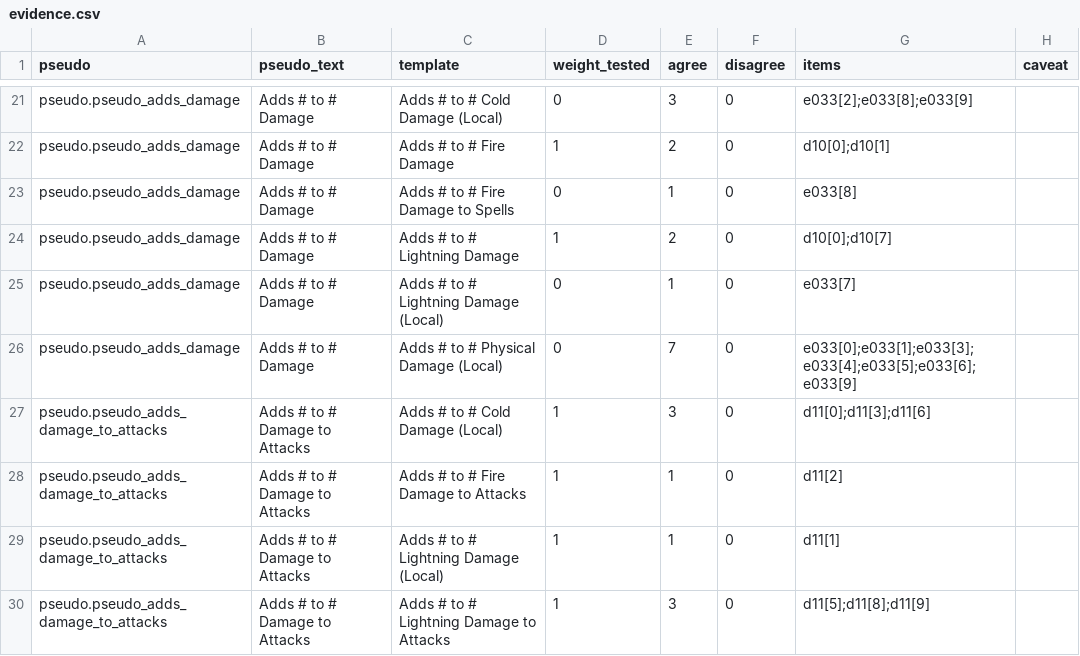
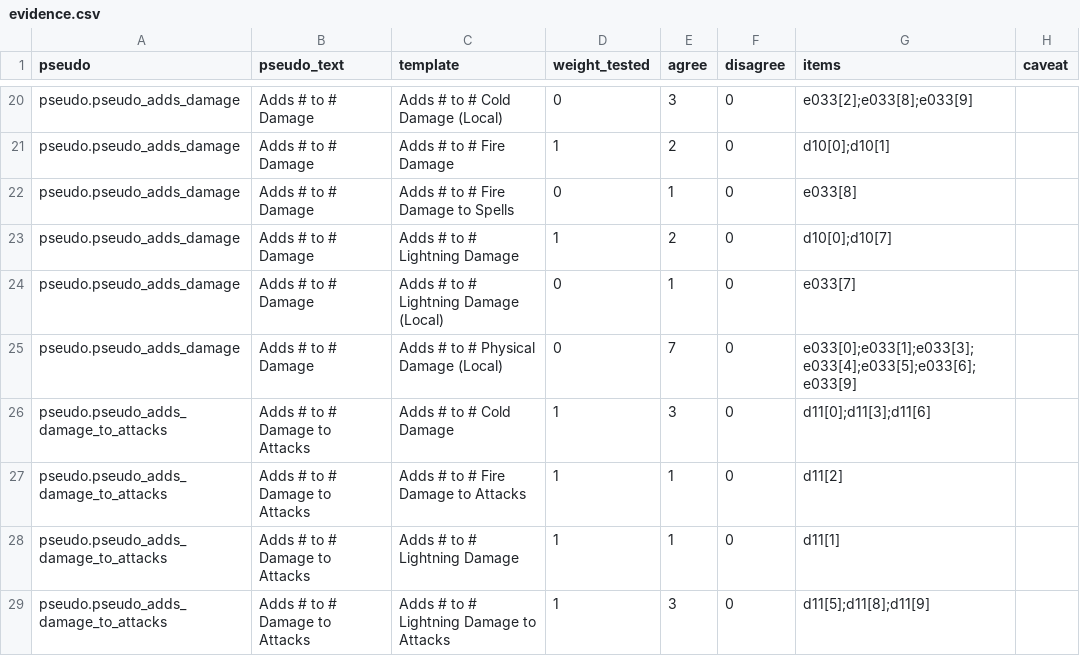
Before and after one commit to gerwaric/acquisition, a CSV file: spikes/rust-playground/search/pseudo-stats/data/evidence.csv, drawn as a sheet; only a part is shown, gaps mark what is left out; the diff covers the shown part only.

```diff
--- a/spikes/rust-playground/search/pseudo-stats/data/evidence.csv
+++ b/spikes/rust-playground/search/pseudo-stats/data/evidence.csv
@@ -26,5 +25,5 @@ pseudo.pseudo_adds_damage,Adds # to # Damage,Adds # to # Lightning Damage (Local
 pseudo.pseudo_adds_damage,Adds # to # Damage,Adds # to # Physical Damage (Local),0,7,0,e033[0];e033[1];e033[3];e033[4];e033[5];e033[6];e033[9],
-pseudo.pseudo_adds_damage_to_attacks,Adds # to # Damage to Attacks,Adds # to # Cold Damage (Local),1,3,0,d11[0];d11[3];d11[6],
+pseudo.pseudo_adds_damage_to_attacks,Adds # to # Damage to Attacks,Adds # to # Cold Damage,1,3,0,d11[0];d11[3];d11[6],
 pseudo.pseudo_adds_damage_to_attacks,Adds # to # Damage to Attacks,Adds # to # Fire Damage to Attacks,1,1,0,d11[2],
-pseudo.pseudo_adds_damage_to_attacks,Adds # to # Damage to Attacks,Adds # to # Lightning Damage (Local),1,1,0,d11[1],
+pseudo.pseudo_adds_damage_to_attacks,Adds # to # Damage to Attacks,Adds # to # Lightning Damage,1,1,0,d11[1],
 pseudo.pseudo_adds_damage_to_attacks,Adds # to # Damage to Attacks,Adds # to # Lightning Damage to Attacks,1,3,0,d11[5];d11[8];d11[9],
```
Also changed, not shown: 4 removed rows and 15 edited cells elsewhere in this file, spikes/rust-playground/search/pseudo-stats/data/ranged-expected-copy.csv, spikes/rust-playground/search/pseudo-stats/data/table-changes.csv, 11 other files.
